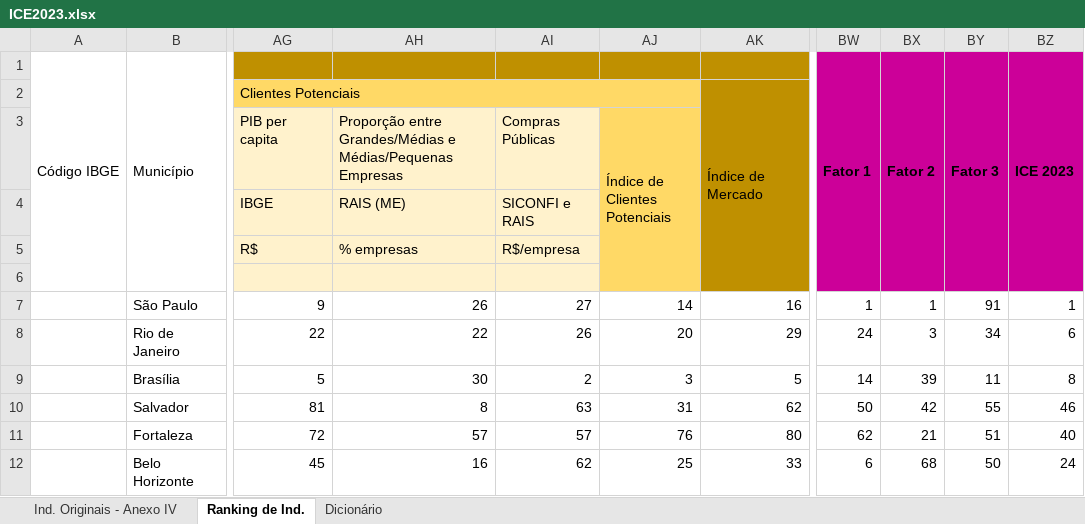
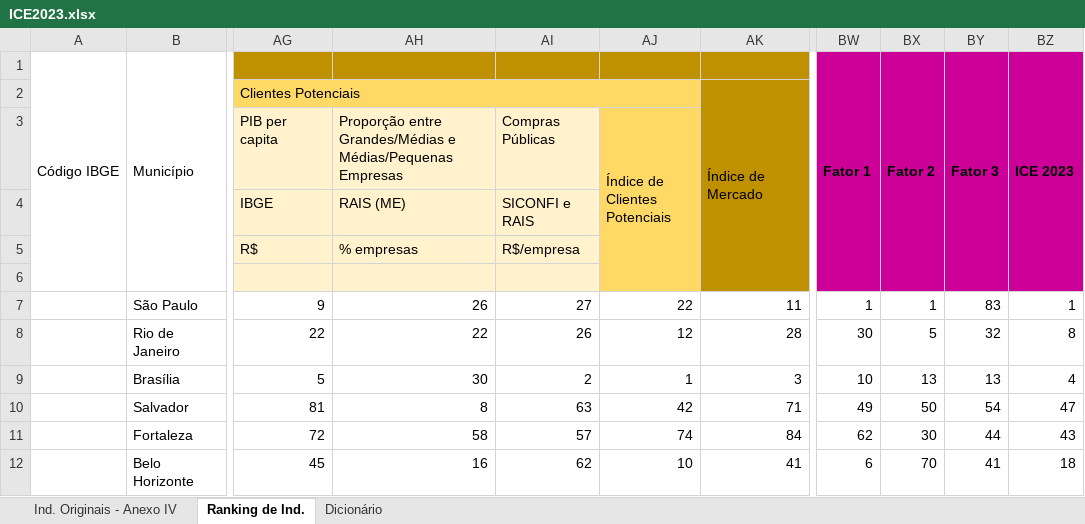
Before and after one commit to ocesarfreitas/ICE-23, an Excel workbook: Arquivos ICE - 23/ICE2023.xlsx, sheet Ranking de Ind., drawn as a sheet; only a part is shown, gaps mark what is left out; values as stored, in another font and other column widths than the file's, no borders; the diff covers the shown part only; the diff names each change by its address in the sheet, - before the commit and + after, or states it on an @@ line.

```diff
--- a/Arquivos ICE - 23/ICE2023.xlsx (sheet Ranking de Ind.)
+++ b/Arquivos ICE - 23/ICE2023.xlsx (sheet Ranking de Ind.)
-AJ7 (Índice de Clientes Potenciais): 14
+AJ7 (Índice de Clientes Potenciais): 22
-AK7: 16
+AK7: 11
-BY7: 91
+BY7: 83
-AJ8 (Índice de Clientes Potenciais): 20
+AJ8 (Índice de Clientes Potenciais): 12
-AK8: 29
+AK8: 28
-BW8: 24
+BW8: 30
-BX8: 3
+BX8: 5
-BY8: 34
+BY8: 32
-BZ8: 6
+BZ8: 8
-AJ9 (Índice de Clientes Potenciais): 3
+AJ9 (Índice de Clientes Potenciais): 1
-AK9: 5
+AK9: 3
-BW9: 14
+BW9: 10
-BX9: 39
+BX9: 13
-BY9: 11
+BY9: 13
-BZ9: 8
+BZ9: 4
-AJ10 (Índice de Clientes Potenciais): 31
+AJ10 (Índice de Clientes Potenciais): 42
-AK10: 62
+AK10: 71
-BW10: 50
+BW10: 49
-BX10: 42
+BX10: 50
-BY10: 55
+BY10: 54
-BZ10: 46
+BZ10: 47
-AH11: 57
+AH11: 58
-AJ11 (Índice de Clientes Potenciais): 76
+AJ11 (Índice de Clientes Potenciais): 74
-AK11: 80
+AK11: 84
-BX11: 21
+BX11: 30
-BY11: 51
+BY11: 44
-BZ11: 40
+BZ11: 43
-AJ12 (Índice de Clientes Potenciais): 25
+AJ12 (Índice de Clientes Potenciais): 10
-AK12: 33
+AK12: 41
-BX12: 68
+BX12: 70
-BY12: 50
+BY12: 41
-BZ12: 24
+BZ12: 18
```
Also changed, not shown: 579 edited cells elsewhere in this sheet, sheet Ind. Originais - Anexo IV, 4 other files.
